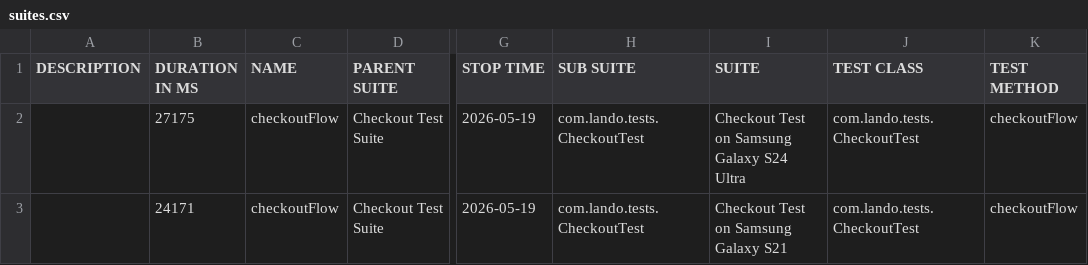
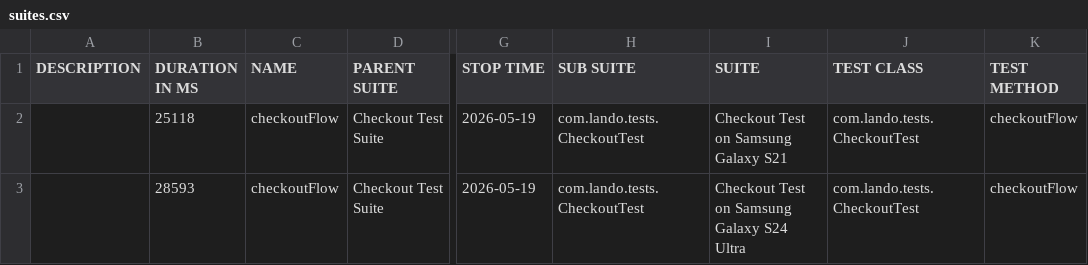
Before and after one commit to landowolf10/appium_java_testng, a CSV file: data/suites.csv, drawn as a sheet; only a part is shown, gaps mark what is left out; the diff names each change by its address in the sheet, - before the commit and + after, or states it on an @@ line.

```diff
--- a/data/suites.csv
+++ b/data/suites.csv
-B2 (DURATION IN MS): 27175
+B2 (DURATION IN MS): 25118
-I2 (SUITE): Checkout Test on Samsung Galaxy S24 Ultra
+I2 (SUITE): Checkout Test on Samsung Galaxy S21
-B3 (DURATION IN MS): 24171
+B3 (DURATION IN MS): 28593
-I3 (SUITE): Checkout Test on Samsung Galaxy S21
+I3 (SUITE): Checkout Test on Samsung Galaxy S24 Ultra
```
Also changed, not shown: 18 other files.
